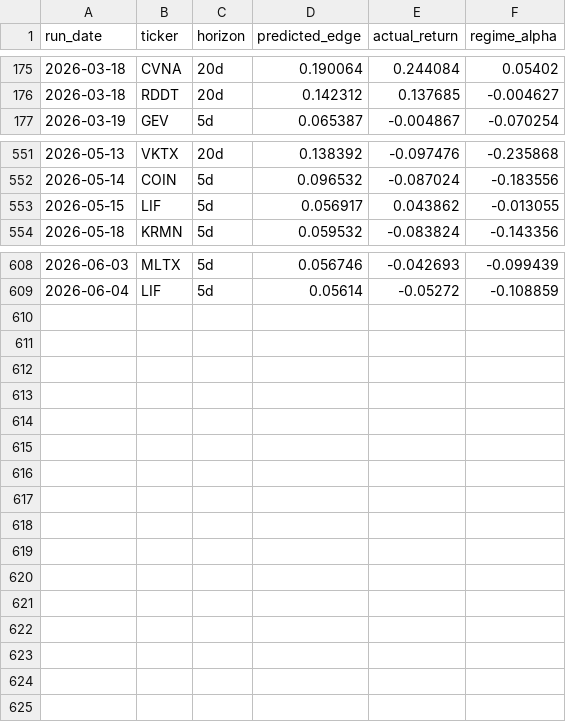
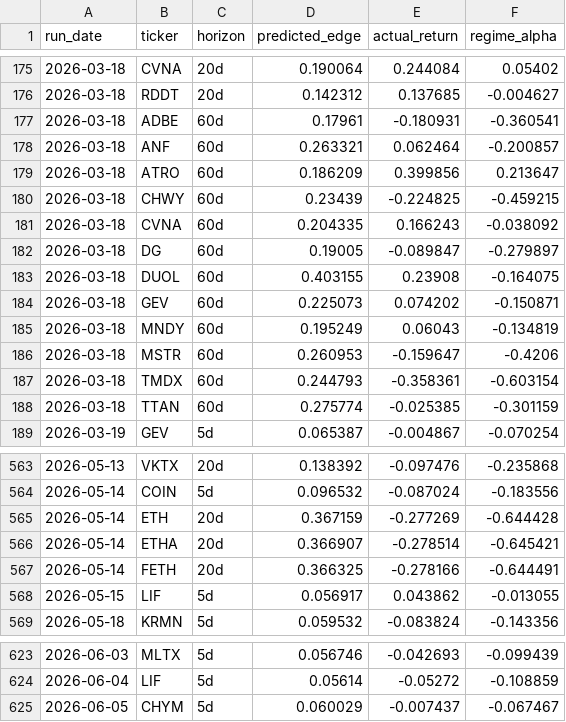
Before and after one commit to helioskozak-cloud/regime-desk, a CSV file: data/signal_outcomes.csv, drawn as a sheet; only a part is shown, gaps mark what is left out.

```diff
--- a/data/signal_outcomes.csv
+++ b/data/signal_outcomes.csv
@@ -176,2 +176,14 @@ run_date,ticker,horizon,predicted_edge,actual_return,regime_alpha
 2026-03-18,RDDT,20d,0.142312,0.137685,-0.004627
+2026-03-18,ADBE,60d,0.17961,-0.180931,-0.360541
+2026-03-18,ANF,60d,0.263321,0.062464,-0.200857
+2026-03-18,ATRO,60d,0.186209,0.399856,0.213647
+2026-03-18,CHWY,60d,0.23439,-0.224825,-0.459215
+2026-03-18,CVNA,60d,0.204335,0.166243,-0.038092
+2026-03-18,DG,60d,0.19005,-0.089847,-0.279897
+2026-03-18,DUOL,60d,0.403155,0.23908,-0.164075
+2026-03-18,GEV,60d,0.225073,0.074202,-0.150871
+2026-03-18,MNDY,60d,0.195249,0.06043,-0.134819
+2026-03-18,MSTR,60d,0.260953,-0.159647,-0.4206
+2026-03-18,TMDX,60d,0.244793,-0.358361,-0.603154
+2026-03-18,TTAN,60d,0.275774,-0.025385,-0.301159
 2026-03-19,GEV,5d,0.065387,-0.004867,-0.070254
@@ -552,2 +564,5 @@ run_date,ticker,horizon,predicted_edge,actual_return,regime_alpha
 2026-05-14,COIN,5d,0.096532,-0.087024,-0.183556
+2026-05-14,ETH,20d,0.367159,-0.277269,-0.644428
+2026-05-14,ETHA,20d,0.366907,-0.278514,-0.645421
+2026-05-14,FETH,20d,0.366325,-0.278166,-0.644491
 2026-05-15,LIF,5d,0.056917,0.043862,-0.013055
@@ -609 +624,2 @@ run_date,ticker,horizon,predicted_edge,actual_return,regime_alpha
 2026-06-04,LIF,5d,0.05614,-0.05272,-0.108859
+2026-06-05,CHYM,5d,0.060029,-0.007437,-0.067467
```
Also changed, not shown: data/market_signals.csv, data/stock_scores.csv, 10 other files.
